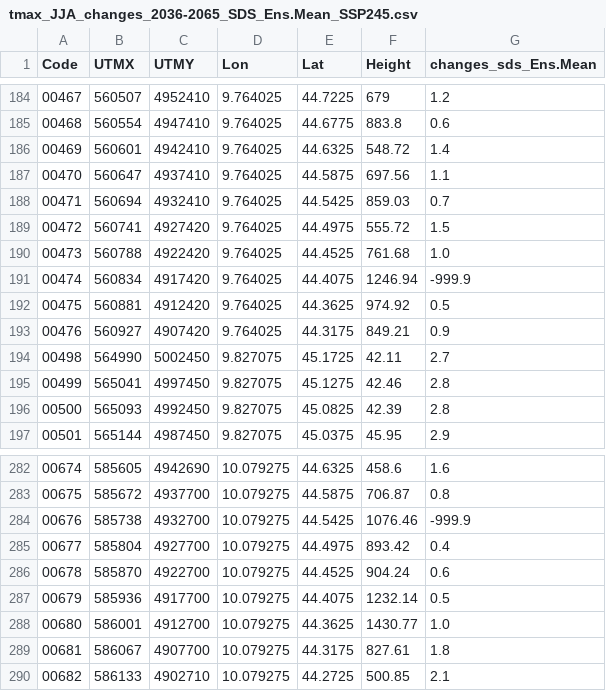
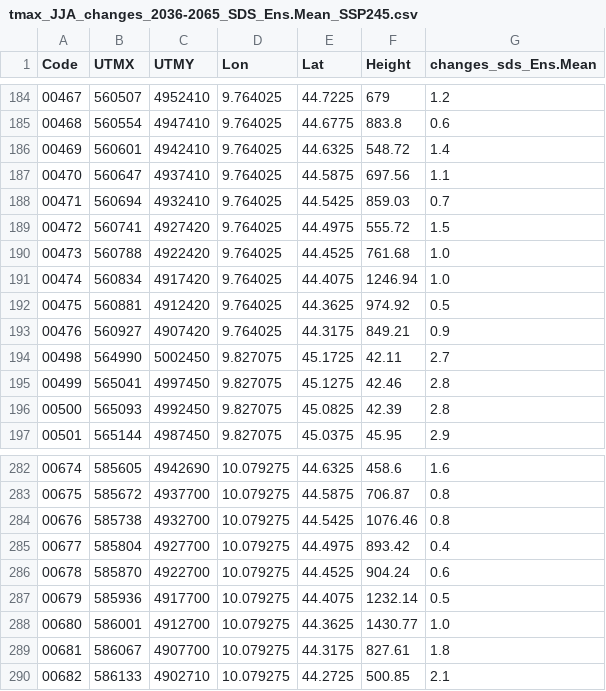
Before and after one commit to ARPA-SIMC/WeatherGenerator, a CSV file: WG1D/DATA/TEST_xmlCreator/scenarios/SSP245/tmax_JJA_changes_2036-2065_SDS_Ens.Mean_SSP245.csv, drawn as a sheet; only a part is shown, gaps mark what is left out; the diff covers the shown part only.

```diff
--- a/WG1D/DATA/TEST_xmlCreator/scenarios/SSP245/tmax_JJA_changes_2036-2065_SDS_Ens.Mean_SSP245.csv
+++ b/WG1D/DATA/TEST_xmlCreator/scenarios/SSP245/tmax_JJA_changes_2036-2065_SDS_Ens.Mean_SSP245.csv
@@ -190,3 +190,3 @@ Code,UTMX,UTMY,Lon,Lat,Height,changes_sds_Ens.Mean
 00473,560788,4922420,9.764025,44.4525,761.68,1.0
-00474,560834,4917420,9.764025,44.4075,1246.94,-999.9
+00474,560834,4917420,9.764025,44.4075,1246.94,1.0
 00475,560881,4912420,9.764025,44.3625,974.92,0.5
@@ -283,3 +283,3 @@ Code,UTMX,UTMY,Lon,Lat,Height,changes_sds_Ens.Mean
 00675,585672,4937700,10.079275,44.5875,706.87,0.8
-00676,585738,4932700,10.079275,44.5425,1076.46,-999.9
+00676,585738,4932700,10.079275,44.5425,1076.46,0.8
 00677,585804,4927700,10.079275,44.4975,893.42,0.4
```
Also changed, not shown: 7 edited cells elsewhere in this file, WG1D/DATA/TEST_xmlCreator/scenarios/SSP585/tmax_JJA_changes_2036-2065_SDS_Ens.Mean_SSP585.csv, 6 other files.
